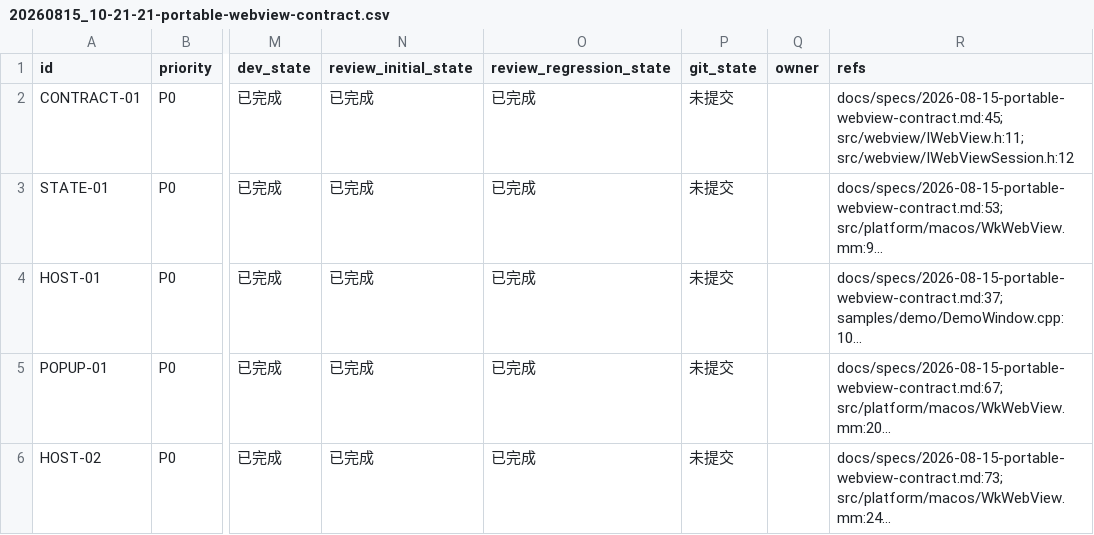
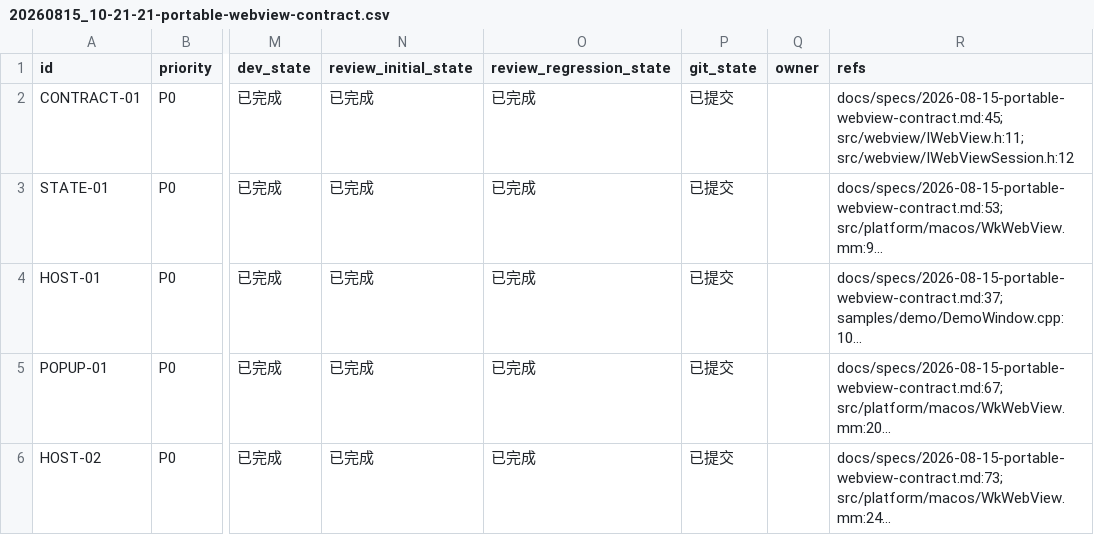
Before and after one commit to awsl12581/qt5-webview2, a CSV file: issues/20260815_10-21-21-portable-webview-contract/20260815_10-21-21-portable-webview-contract.csv, drawn as a sheet; only a part is shown, gaps mark what is left out; long unchanged cells end in …; the diff covers the shown part only; the diff names each change by its address in the sheet, - before the commit and + after, or states it on an @@ line.

```diff
--- a/issues/20260815_10-21-21-portable-webview-contract/20260815_10-21-21-portable-webview-contract.csv
+++ b/issues/20260815_10-21-21-portable-webview-contract/20260815_10-21-21-portable-webview-contract.csv
-P2:P6 (git_state): 未提交
+P2:P6 (git_state): 已提交
```
Also changed, not shown: 9 edited cells elsewhere in this file.
